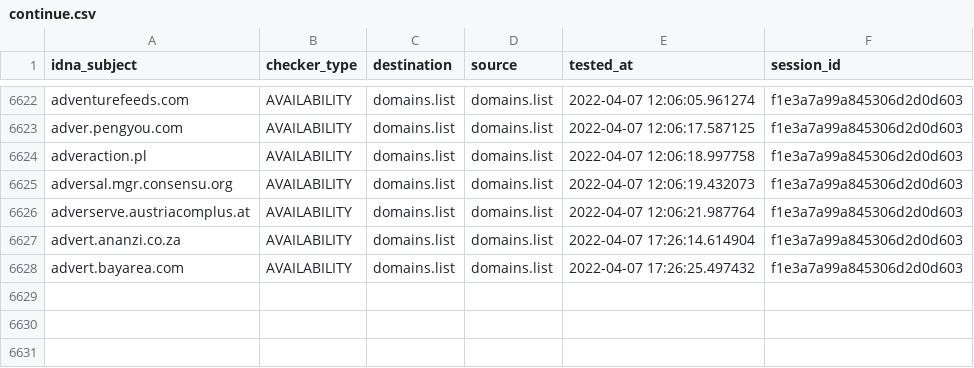
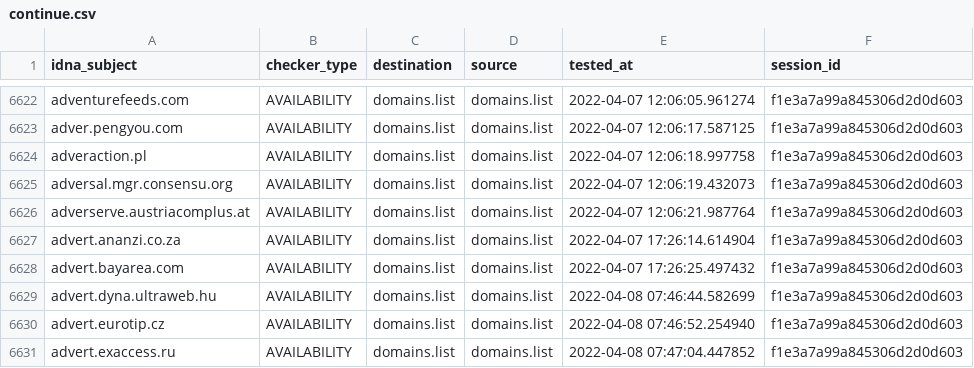
Before and after one commit to Ultimate-Hosts-Blacklist/Wiggum27_Blockers, a CSV file: output/domains.list/continue.csv, drawn as a sheet; only a part is shown, gaps mark what is left out; the diff names each change by its address in the sheet, - before the commit and + after, or states it on an @@ line.

```diff
--- a/output/domains.list/continue.csv
+++ b/output/domains.list/continue.csv
+row 6629: advert.dyna.ultraweb.hu | AVAILABILITY | domains.list | domains.list | 2022-04-08 07:46:44.582699 | f1e3a7a99a845306d2d0d603
+row 6630: advert.eurotip.cz | AVAILABILITY | domains.list | domains.list | 2022-04-08 07:46:52.254940 | f1e3a7a99a845306d2d0d603
+row 6631: advert.exaccess.ru | AVAILABILITY | domains.list | domains.list | 2022-04-08 07:47:04.447852 | f1e3a7a99a845306d2d0d603
```
Also changed, not shown: 7 other files.
